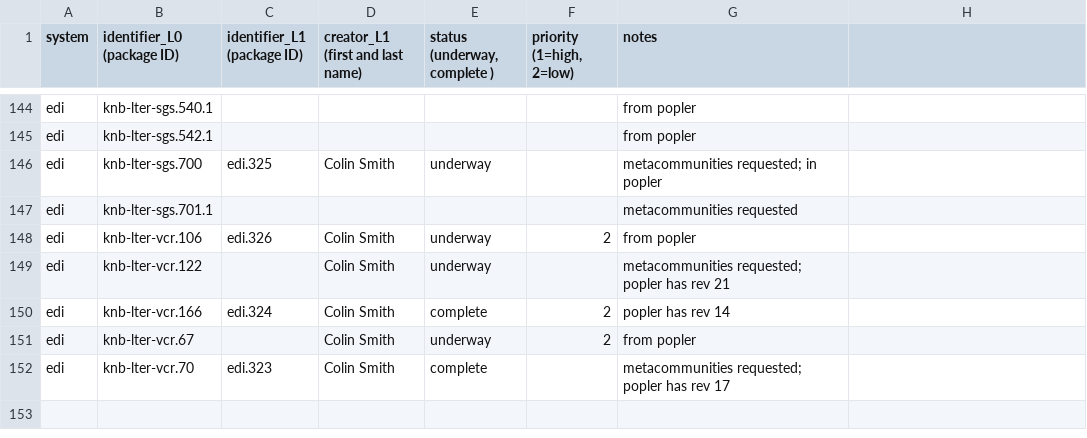
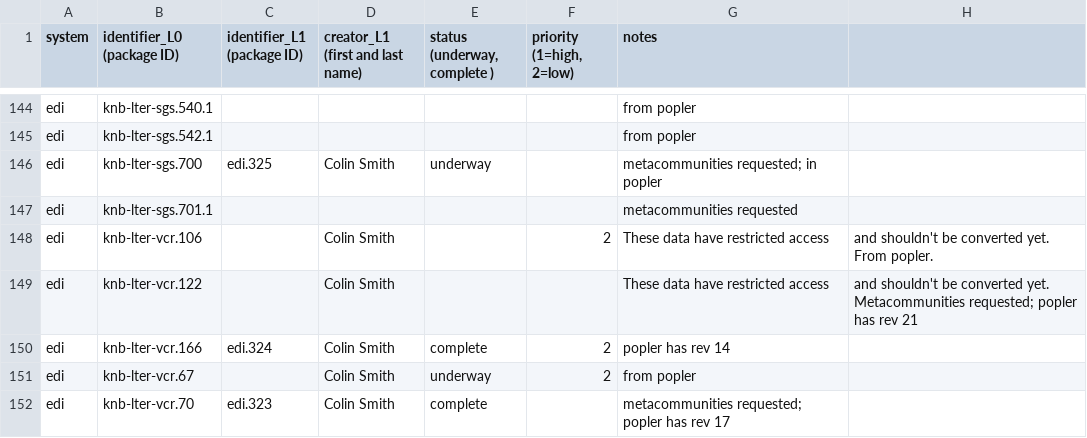
Before and after one commit to EDIorg/ecocomDP, a CSV file: documentation/processing_queue/data_processing_queue.csv, drawn as a sheet; only a part is shown, gaps mark what is left out.

Commit message:
Note restricted data access

```diff
--- a/documentation/processing_queue/data_processing_queue.csv
+++ b/documentation/processing_queue/data_processing_queue.csv
@@ -147,4 +147,4 @@ edi,knb-lter-sgs.700,edi.325,Colin Smith,underway,,metacommunities requested; in
 edi,knb-lter-sgs.701.1,,,,,metacommunities requested
-edi,knb-lter-vcr.106,edi.326,Colin Smith,underway,2,from popler
-edi,knb-lter-vcr.122,,Colin Smith,underway,,metacommunities requested; popler has rev 21
+edi,knb-lter-vcr.106,,Colin Smith,,2,These data have restricted access, and shouldn't be converted yet. From popler.
+edi,knb-lter-vcr.122,,Colin Smith,,,These data have restricted access, and shouldn't be converted yet. Metacommunities requested; popler has rev 21
 edi,knb-lter-vcr.166,edi.324,Colin Smith,complete,2,popler has rev 14
```
